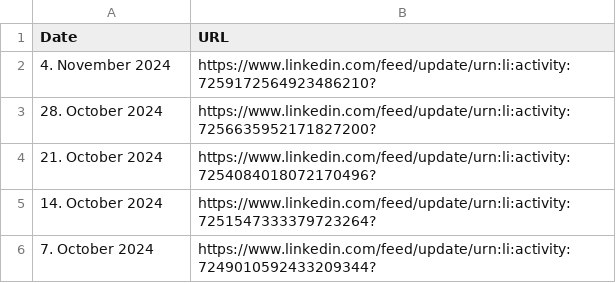
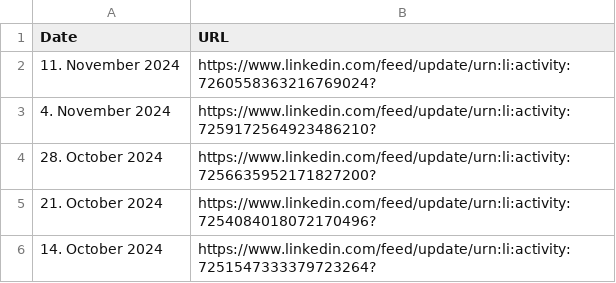
Before and after one commit to MartinCKing/Index-of-Indexes-2024, a CSV file: URL.csv, drawn as a sheet; only a part is shown; the shorter side is filled out with more unchanged rows; the diff names each change by its address in the sheet, - before the commit and + after, or states it on an @@ line.

Commit message:
Update URL.csv

```diff
--- a/URL.csv
+++ b/URL.csv
+row 2: 11. November 2024 | https://www.linkedin.com/feed/update/urn:li:activity:7260558363216769024?
```
